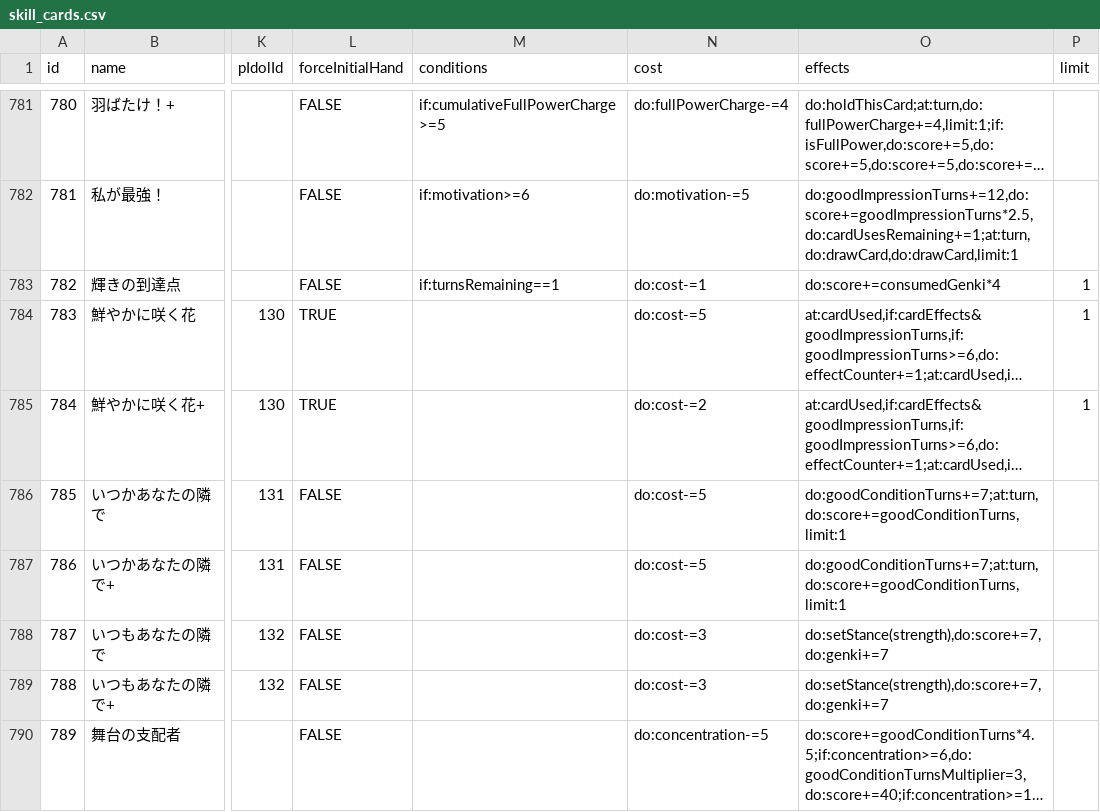
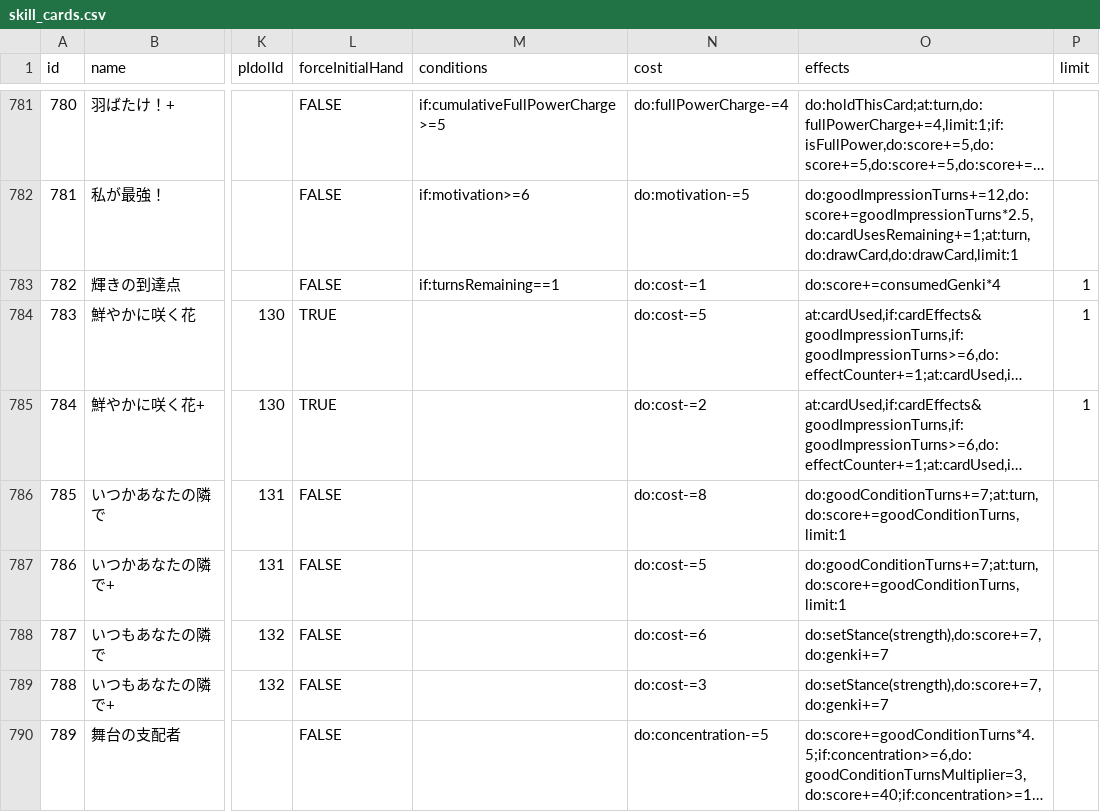
Before and after one commit to unoeins/gakumas-tools, a CSV file: packages/gakumas-data/csv/skill_cards.csv, drawn as a sheet; only a part is shown, gaps mark what is left out; long unchanged cells end in …; the diff names each change by its address in the sheet, - before the commit and + after, or states it on an @@ line.

```diff
--- a/packages/gakumas-data/csv/skill_cards.csv
+++ b/packages/gakumas-data/csv/skill_cards.csv
-N786 (cost): do:cost-=5
+N786 (cost): do:cost-=8
-N788 (cost): do:cost-=3
+N788 (cost): do:cost-=6
```
Also changed, not shown: packages/gakumas-data/csv/p_items.csv, 5 other files.
